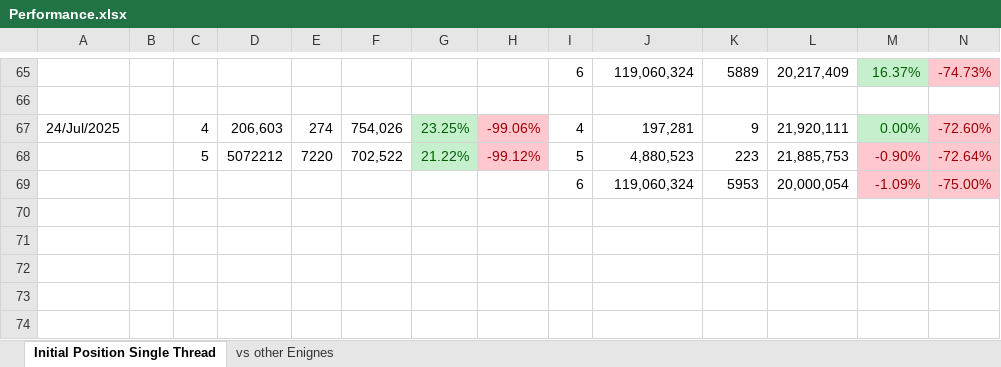
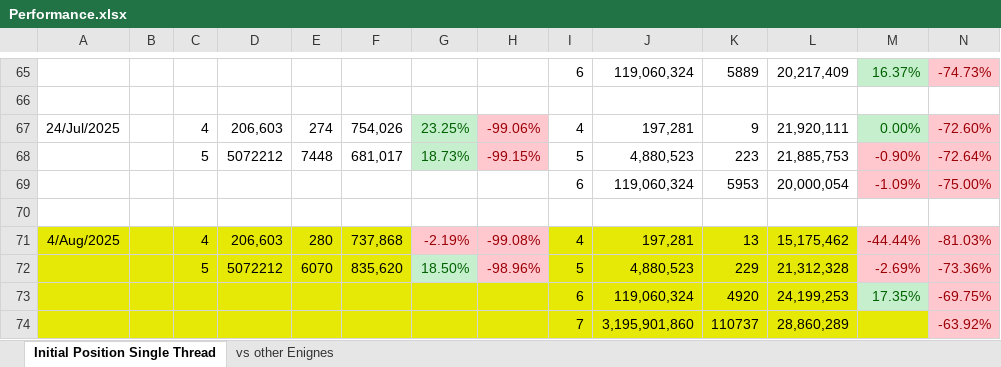
Before and after one commit to claudio-audisio/clace, an Excel workbook: docs/Performance.xlsx, sheet Initial Position Single Thread, drawn as a sheet; only a part is shown, gaps mark what is left out; values as stored, in another font and other column widths than the file's, no borders; rows hold the shown columns only; the diff names each change by its address in the sheet, - before the commit and + after, or states it on an @@ line.

```diff
--- a/docs/Performance.xlsx (sheet Initial Position Single Thread)
+++ b/docs/Performance.xlsx (sheet Initial Position Single Thread)
-E68: 7220
+E68: 7448
-F68: 702,522
+F68: 681,017
-G68: 21.22%
+G68: 18.73%
-H68: -99.12%
+H68: -99.15%
+row 70: (empty)
+row 71: 4/Aug/2025 |  | 4 | 206,603 | 280 | 737,868 | -2.19% | -99.08% | 4 | 197,281 | 13 | 15,175,462 | -44.44% | -81.03%
+row 72:  |  | 5 | 5072212 | 6070 | 835,620 | 18.50% | -98.96% | 5 | 4,880,523 | 229 | 21,312,328 | -2.69% | -73.36%
+row 73:  |  |  |  |  |  |  |  | 6 | 119,060,324 | 4920 | 24,199,253 | 17.35% | -69.75%
+row 74:  |  |  |  |  |  |  |  | 7 | 3,195,901,860 | 110737 | 28,860,289 |  | -63.92%
```
Also changed, not shown: 27 other files.
